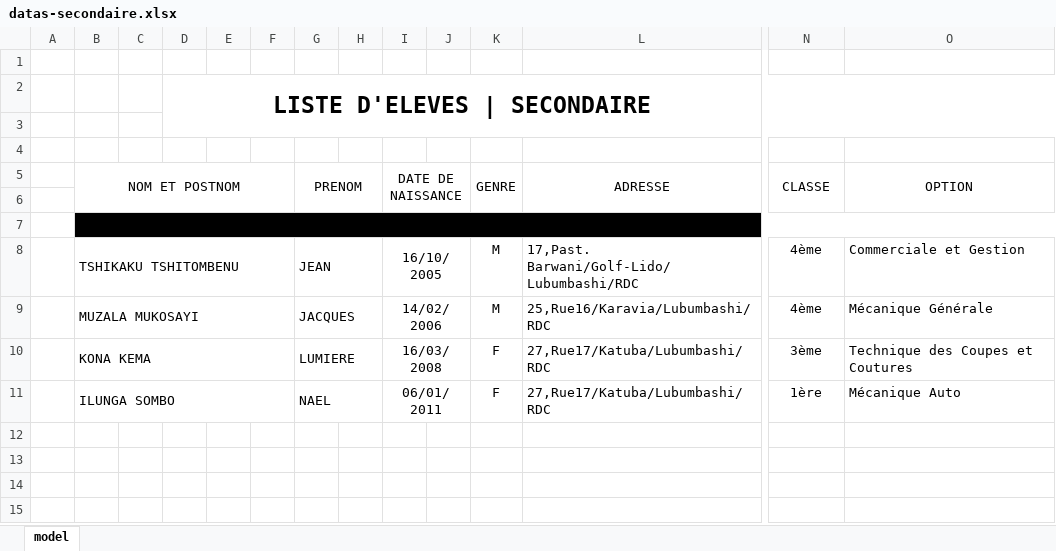
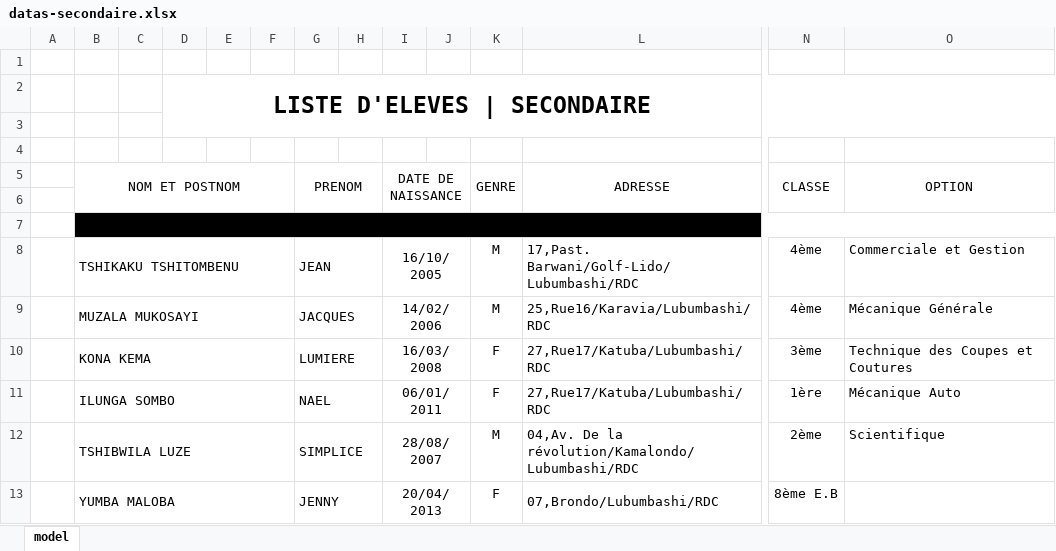
Before and after one commit to Jean-TSHIKAKU421/education, an Excel workbook: database/datas-secondaire.xlsx, sheet model, drawn as a sheet; only a part is shown, gaps mark what is left out; values as stored, in another font and other column widths than the file's, no borders; rows hold the shown columns only; the diff names each change by its address in the sheet, - before the commit and + after, or states it on an @@ line.

```diff
--- a/database/datas-secondaire.xlsx (sheet model)
+++ b/database/datas-secondaire.xlsx (sheet model)
+row 12:  | TSHIBWILA LUZE |  |  |  |  | SIMPLICE |  | 28/08/2007 |  | M | 04,Av. De la révolution/Kamalondo/Lubumbashi/RDC | 2ème | Scientifique
+row 13:  | YUMBA MALOBA |  |  |  |  | JENNY |  | 20/04/2013 |  | F | 07,Brondo/Lubumbashi/RDC | 8ème E.B
```
Also changed, not shown: 4 other files.
